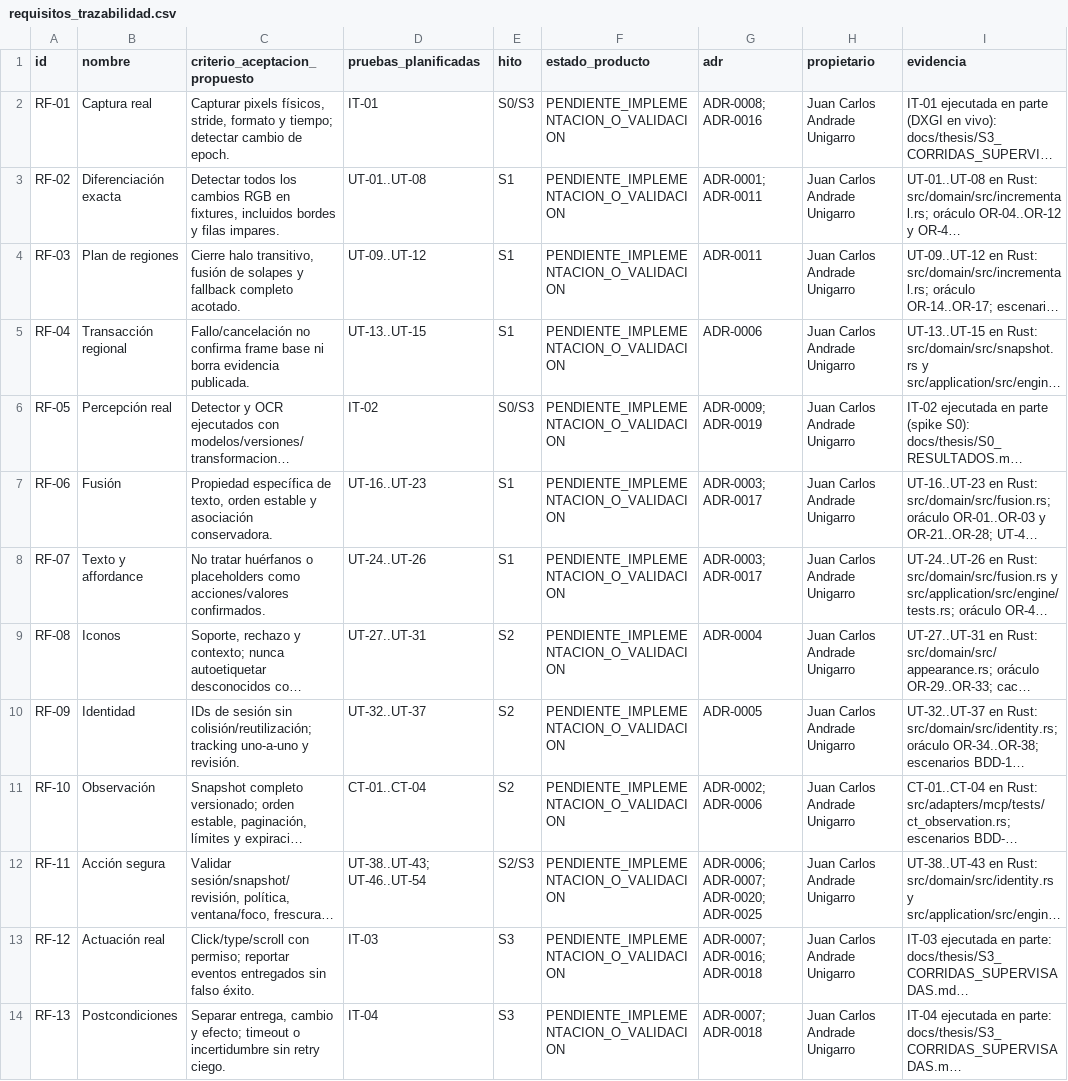
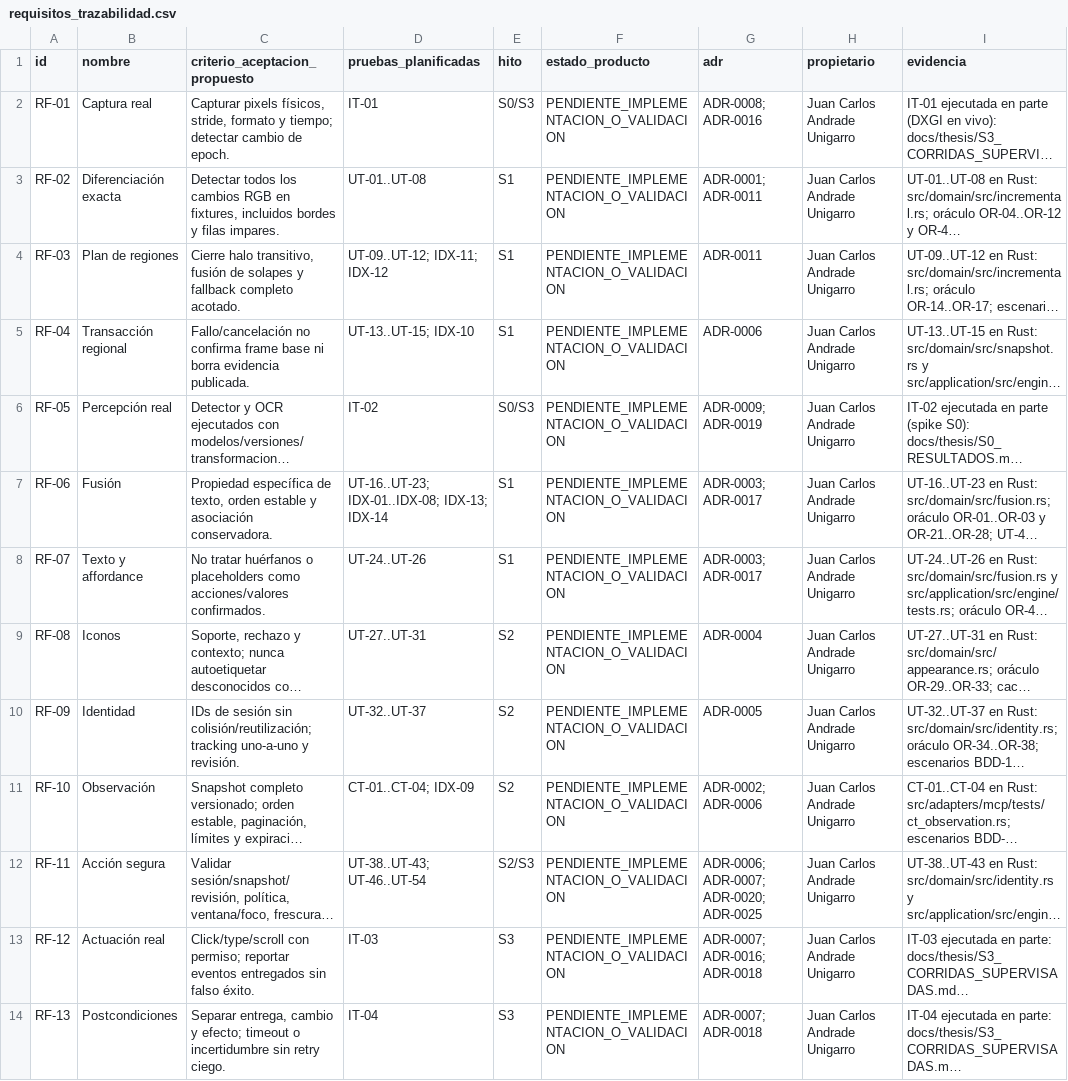
Before and after one commit to Yosoyepa/Ommatix, a CSV file: docs/thesis/matrices/requisitos_trazabilidad.csv, drawn as a sheet; only a part is shown; long unchanged cells end in …; the diff names each change by its address in the sheet, - before the commit and + after, or states it on an @@ line.

```diff
--- a/docs/thesis/matrices/requisitos_trazabilidad.csv
+++ b/docs/thesis/matrices/requisitos_trazabilidad.csv
-D4 (pruebas_planificadas): UT-09..UT-12
+D4 (pruebas_planificadas): UT-09..UT-12; IDX-11; IDX-12
-D5 (pruebas_planificadas): UT-13..UT-15
+D5 (pruebas_planificadas): UT-13..UT-15; IDX-10
-D7 (pruebas_planificadas): UT-16..UT-23
+D7 (pruebas_planificadas): UT-16..UT-23; IDX-01..IDX-08; IDX-13; IDX-14
-D11 (pruebas_planificadas): CT-01..CT-04
+D11 (pruebas_planificadas): CT-01..CT-04; IDX-09
```
Also changed, not shown: docs/thesis/matrices/gherkin_trazabilidad.csv, docs/thesis/matrices/plan_pruebas.csv, 7 other files.
